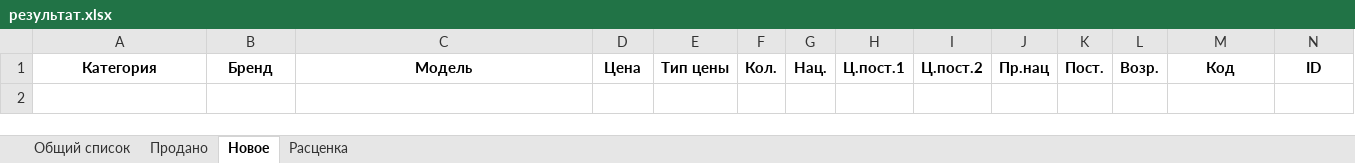
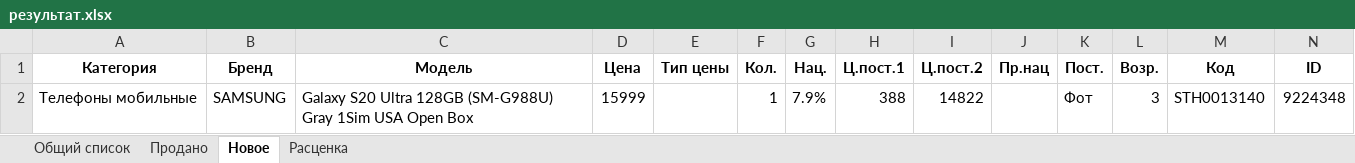
Before and after one commit to doranvlad/sold_and_new, an Excel workbook: files/результат.xlsx, sheet Новое, drawn as a sheet; values as stored, in another font and other column widths than the file's, no borders; the diff names each change by its address in the sheet, - before the commit and + after, or states it on an @@ line.

```diff
--- a/files/результат.xlsx (sheet Новое)
+++ b/files/результат.xlsx (sheet Новое)
+row 2: Телефоны мобильные | SAMSUNG | Galaxy S20 Ultra 128GB (SM-G988U) Gray 1Sim USA Open Box | 15999 |  | 1 | 7.9% | 388 | 14822 |  | Фот | 3 | STH0013140 | 9224348
```
Also changed, not shown: sheet Общий список, sheet Продано, sheet Расценка, files/import_from_site/new/31-08-2023.xlsx, 5 other files.
